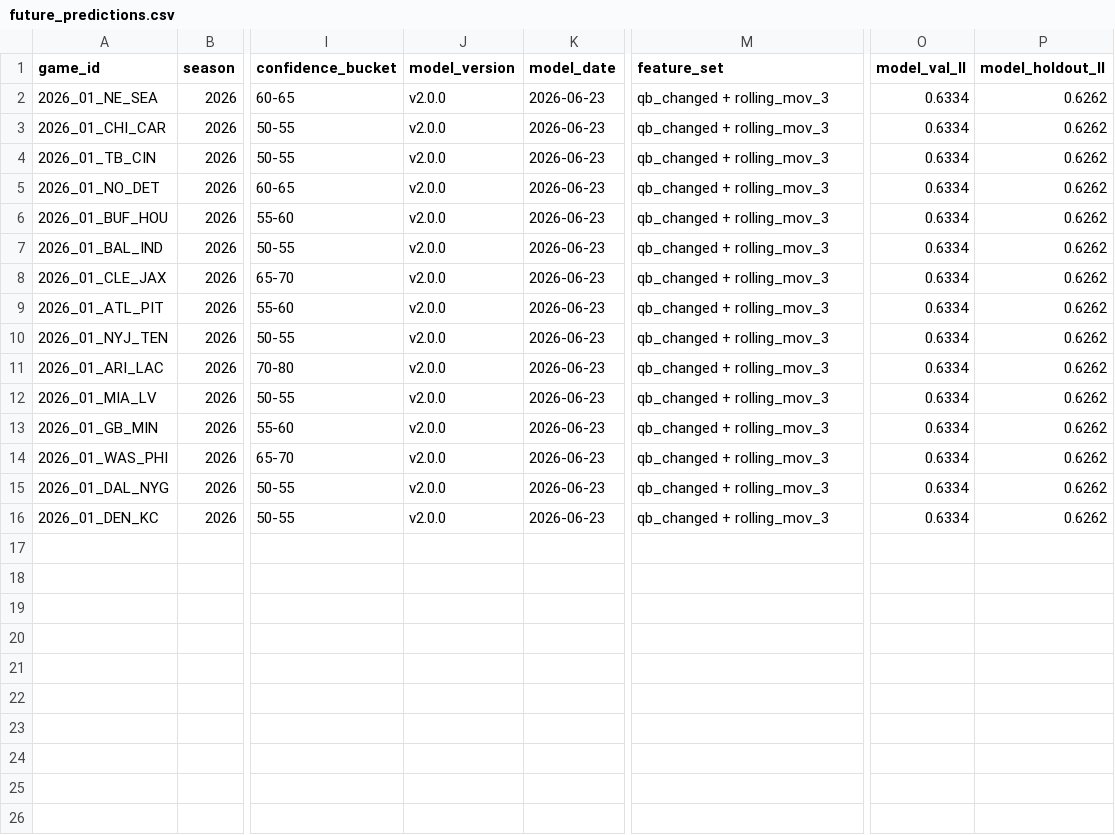
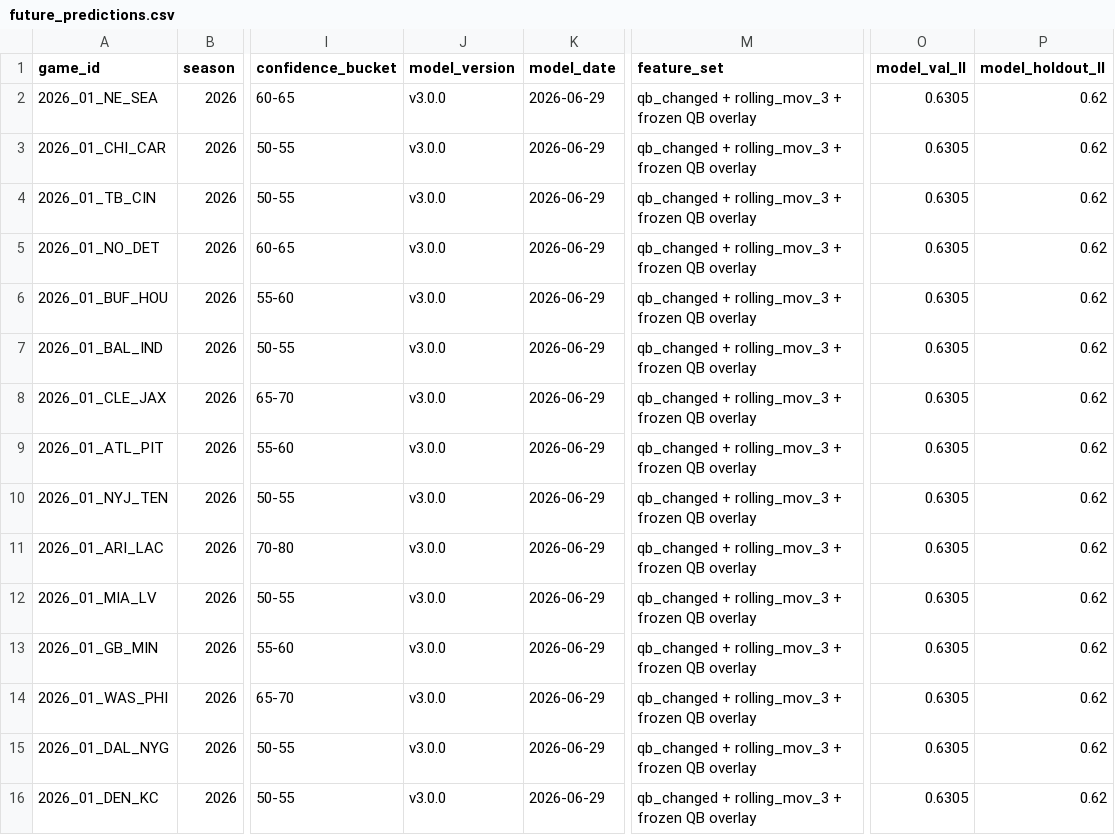
Before and after one commit to SecuritahGuy/sports-ml-lab, a CSV file: reports/predictions/future_predictions.csv, drawn as a sheet; only a part is shown, gaps mark what is left out; the diff names each change by its address in the sheet, - before the commit and + after, or states it on an @@ line.

```diff
--- a/reports/predictions/future_predictions.csv
+++ b/reports/predictions/future_predictions.csv
-J2:J16 (model_version): v2.0.0
+J2:J16 (model_version): v3.0.0
-K2:K16 (model_date): 2026-06-23
+K2:K16 (model_date): 2026-06-29
-M2:M16 (feature_set): qb_changed + rolling_mov_3
+M2:M16 (feature_set): qb_changed + rolling_mov_3 + frozen QB overlay
-O2:O16 (model_val_ll): 0.6334
+O2:O16 (model_val_ll): 0.6305
-P2:P16 (model_holdout_ll): 0.6262
+P2:P16 (model_holdout_ll): 0.62
```
Also changed, not shown: reports/benchmarks/leaderboard.csv, 33 other files.
